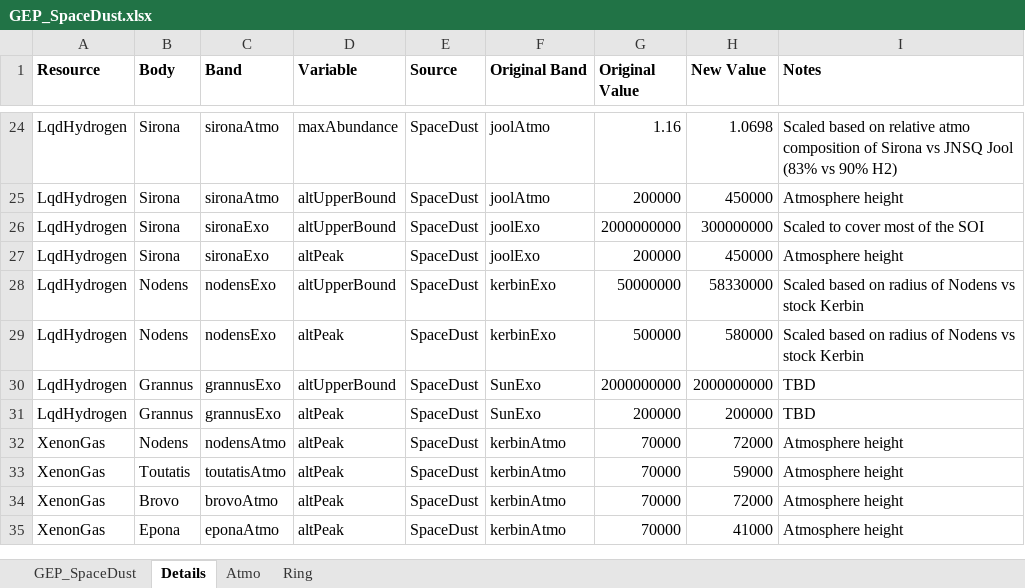
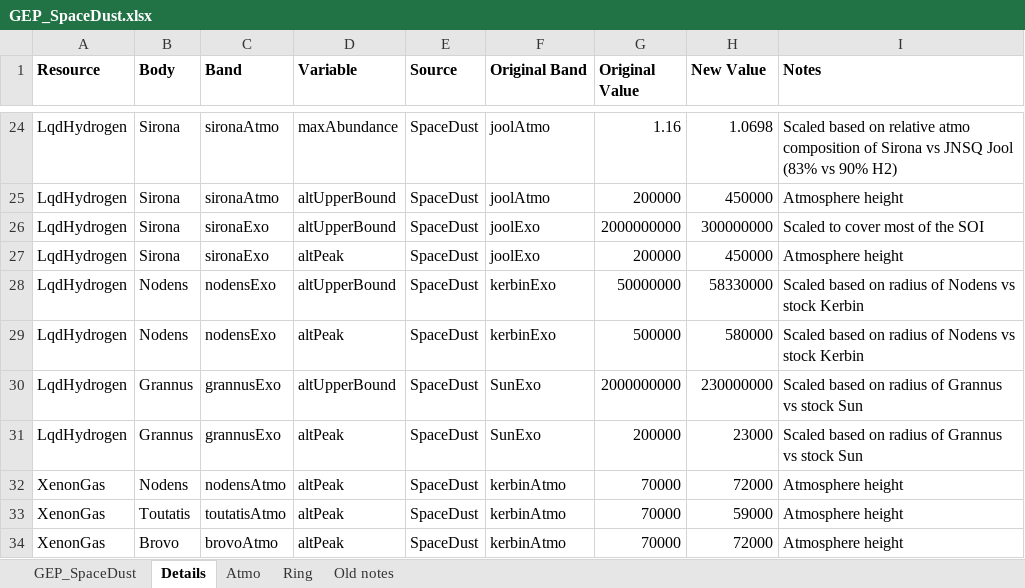
Before and after one commit to LouisB3/Grannus-Expansion-Pack, an Excel workbook: GEP_SpaceDust.xlsx, sheet Details, drawn as a sheet; only a part is shown, gaps mark what is left out; the shorter side is filled out with more unchanged rows; values as stored, in another font and other column widths than the file's, no borders; the diff names each change by its address in the sheet, - before the commit and + after, or states it on an @@ line.

Commit message:
GEP_SpaceDust: minor revisions
- Revised several abundances to more closely match expected/calculated values based on atmospheric composition and density
- Added atmospheric resources to Grannus (for telescopic discovery, if not exploitation)
- Removed ArgonGas from Sirona

```diff
--- a/GEP_SpaceDust.xlsx (sheet Details)
+++ b/GEP_SpaceDust.xlsx (sheet Details)
+sheet tab: Old notes
-H30 (New Value): 2000000000
+H30 (New Value): 230000000
-I30:I31 (Notes): TBD
+I30:I31 (Notes): Scaled based on radius of Grannus vs stock Sun
-H31 (New Value): 200000
+H31 (New Value): 23000
```
Also changed, not shown: sheet GEP_SpaceDust, sheet Atmo, hidden cells, 5 other files.
